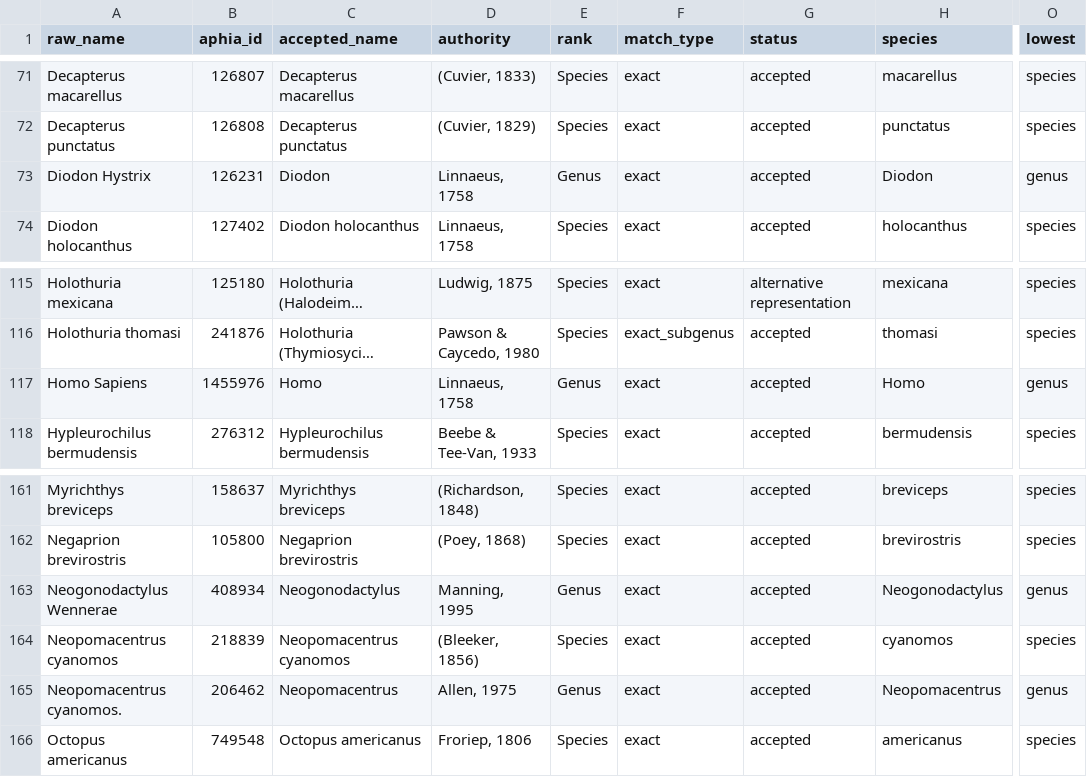
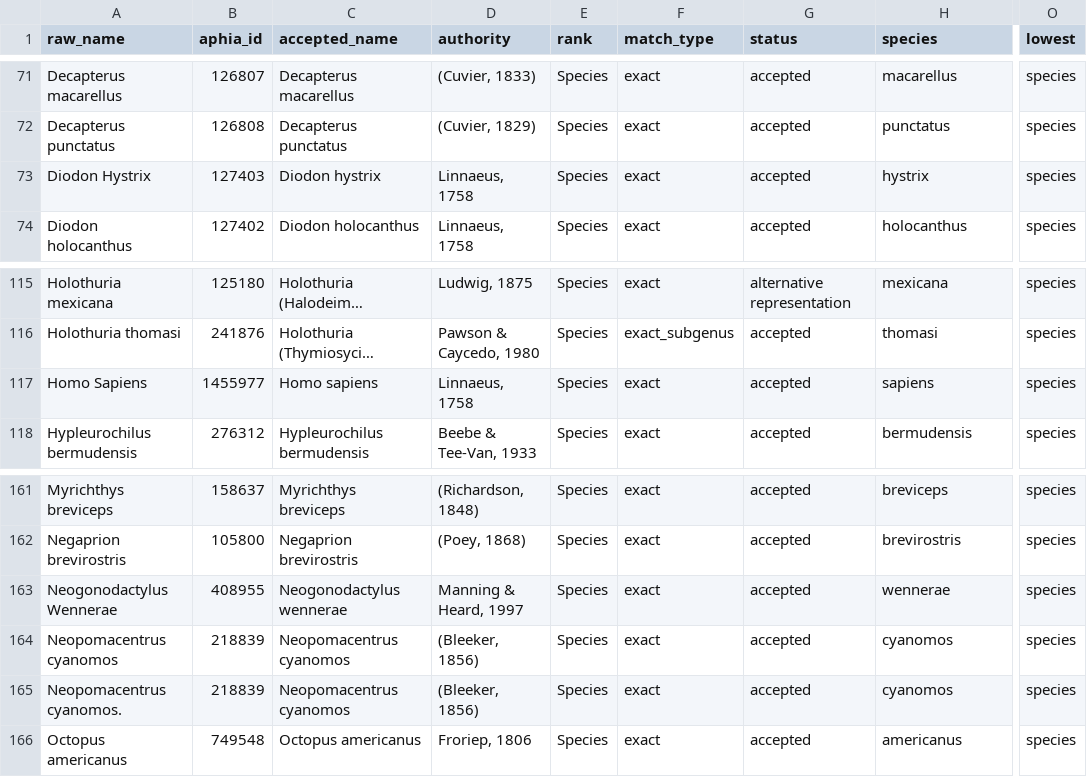
Before and after one commit to wahoobay/ai, a CSV file: assets/taxonomy.csv, drawn as a sheet; only a part is shown, gaps mark what is left out; long unchanged cells end in …; the diff names each change by its address in the sheet, - before the commit and + after, or states it on an @@ line.

```diff
--- a/assets/taxonomy.csv
+++ b/assets/taxonomy.csv
-B73 (aphia_id): 126231
+B73 (aphia_id): 127403
-C73 (accepted_name): Diodon
+C73 (accepted_name): Diodon hystrix
-E73 (rank): Genus
+E73 (rank): Species
-H73 (species): Diodon
+H73 (species): hystrix
-O73 (lowest): genus
+O73 (lowest): species
-B117 (aphia_id): 1455976
+B117 (aphia_id): 1455977
-C117 (accepted_name): Homo
+C117 (accepted_name): Homo sapiens
-E117 (rank): Genus
+E117 (rank): Species
-H117 (species): Homo
+H117 (species): sapiens
-O117 (lowest): genus
+O117 (lowest): species
-B163 (aphia_id): 408934
+B163 (aphia_id): 408955
-C163 (accepted_name): Neogonodactylus
+C163 (accepted_name): Neogonodactylus wennerae
-D163 (authority): Manning, 1995
+D163 (authority): Manning & Heard, 1997
-E163 (rank): Genus
+E163 (rank): Species
-H163 (species): Neogonodactylus
+H163 (species): wennerae
-O163 (lowest): genus
+O163 (lowest): species
-B165 (aphia_id): 206462
+B165 (aphia_id): 218839
-C165 (accepted_name): Neopomacentrus
+C165 (accepted_name): Neopomacentrus cyanomos
-D165 (authority): Allen, 1975
+D165 (authority): (Bleeker, 1856)
-E165 (rank): Genus
+E165 (rank): Species
-H165 (species): Neopomacentrus
+H165 (species): cyanomos
-O165 (lowest): genus
+O165 (lowest): species
```
Also changed, not shown: 3 other files.
